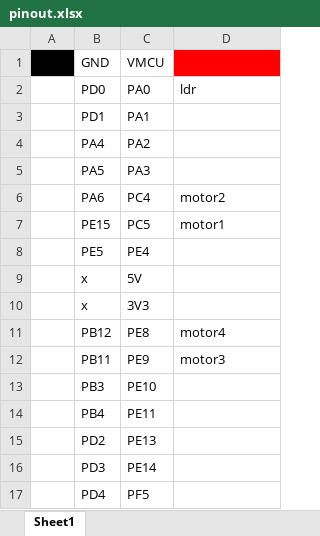
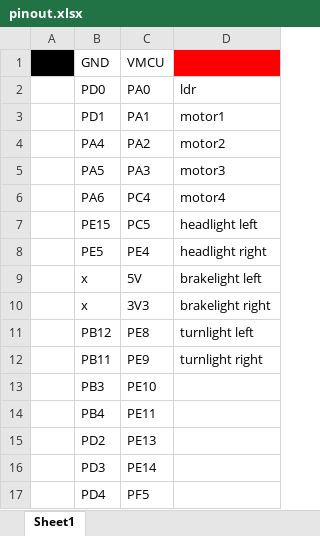
Before and after one commit to pescadl/BOAT, an Excel workbook: docs/pinout.xlsx, sheet Sheet1, drawn as a sheet; values as stored, in another font and other column widths than the file's, no borders; the diff names each change by its address in the sheet, - before the commit and + after, or states it on an @@ line.

Commit message:
LDR with Headilghts work! Added code for brake and turn lights as well.

```diff
--- a/docs/pinout.xlsx (sheet Sheet1)
+++ b/docs/pinout.xlsx (sheet Sheet1)
-D3: (empty)
+D3: motor1
-D4: (empty)
+D4: motor2
-D5: (empty)
+D5: motor3
-D6: motor2
+D6: motor4
-D7: motor1
+D7: headlight left
-D8: (empty)
+D8: headlight right
-D9: (empty)
+D9: brakelight left
-D10: (empty)
+D10: brakelight right
-D11: motor4
+D11: turnlight left
-D12: motor3
+D12: turnlight right
```
Also changed, not shown: 7 other files.
